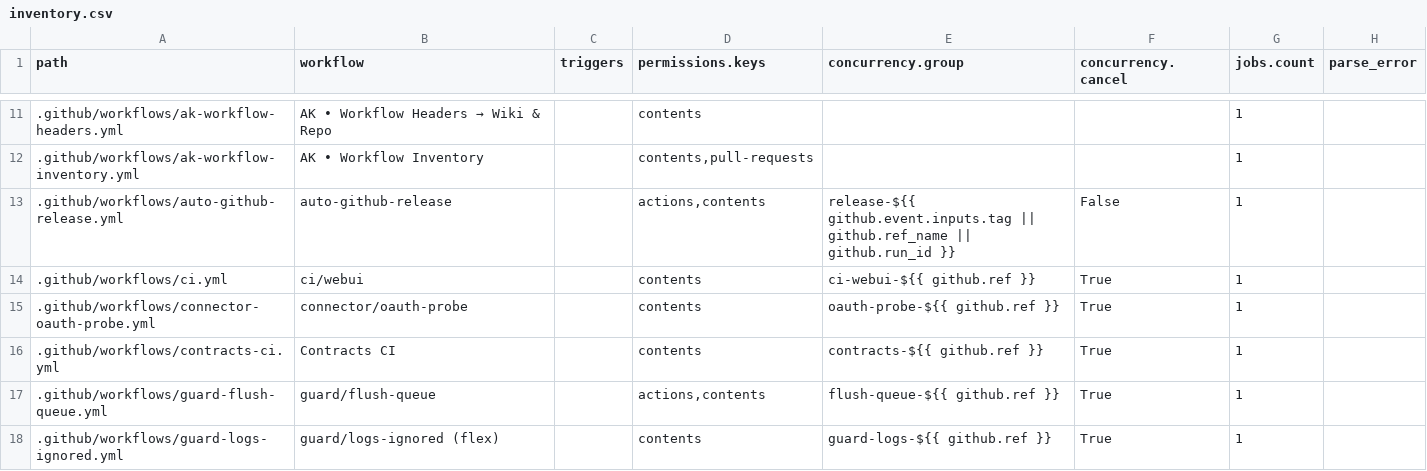
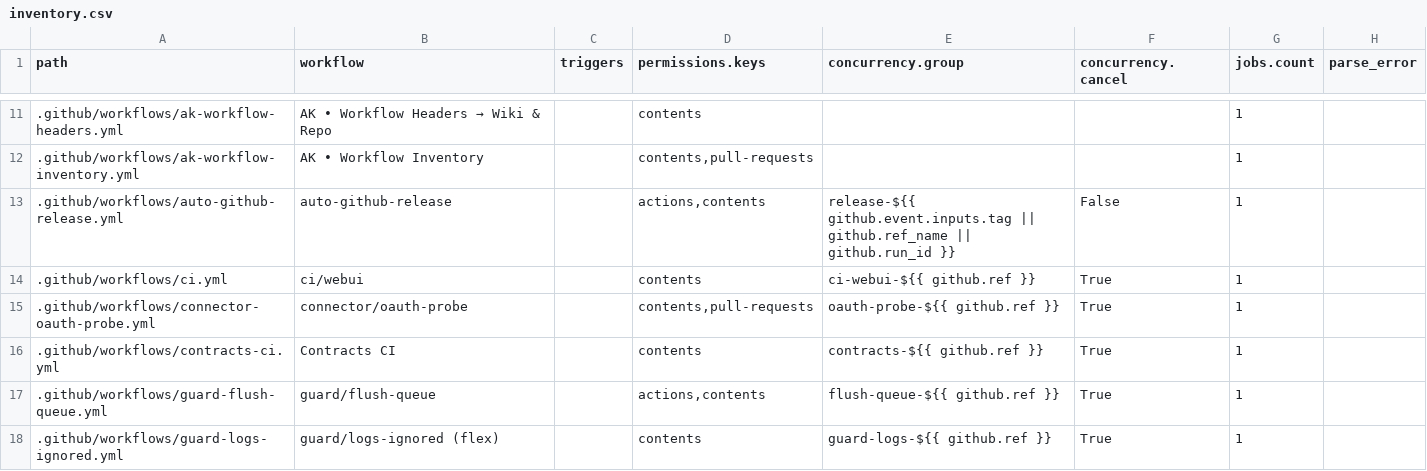
Before and after one commit to dh1293-hub/kobong-orchestrator, a CSV file: _inventory/inventory.csv, drawn as a sheet; only a part is shown, gaps mark what is left out.

Commit message:
[WF] workflows inventory (run=19005895224)

```diff
--- a/_inventory/inventory.csv
+++ b/_inventory/inventory.csv
@@ -14,3 +14,3 @@ path,workflow,triggers,permissions.keys,concurrency.group,concurrency.cancel,job
 .github/workflows/ci.yml,ci/webui,,contents,ci-webui-${{ github.ref }},True,1,
-.github/workflows/connector-oauth-probe.yml,connector/oauth-probe,,contents,oauth-probe-${{ github.ref }},True,1,
+.github/workflows/connector-oauth-probe.yml,connector/oauth-probe,,"contents,pull-requests",oauth-probe-${{ github.ref }},True,1,
 .github/workflows/contracts-ci.yml,Contracts CI,,contents,contracts-${{ github.ref }},True,1,
```
Also changed, not shown: 1 other file.
